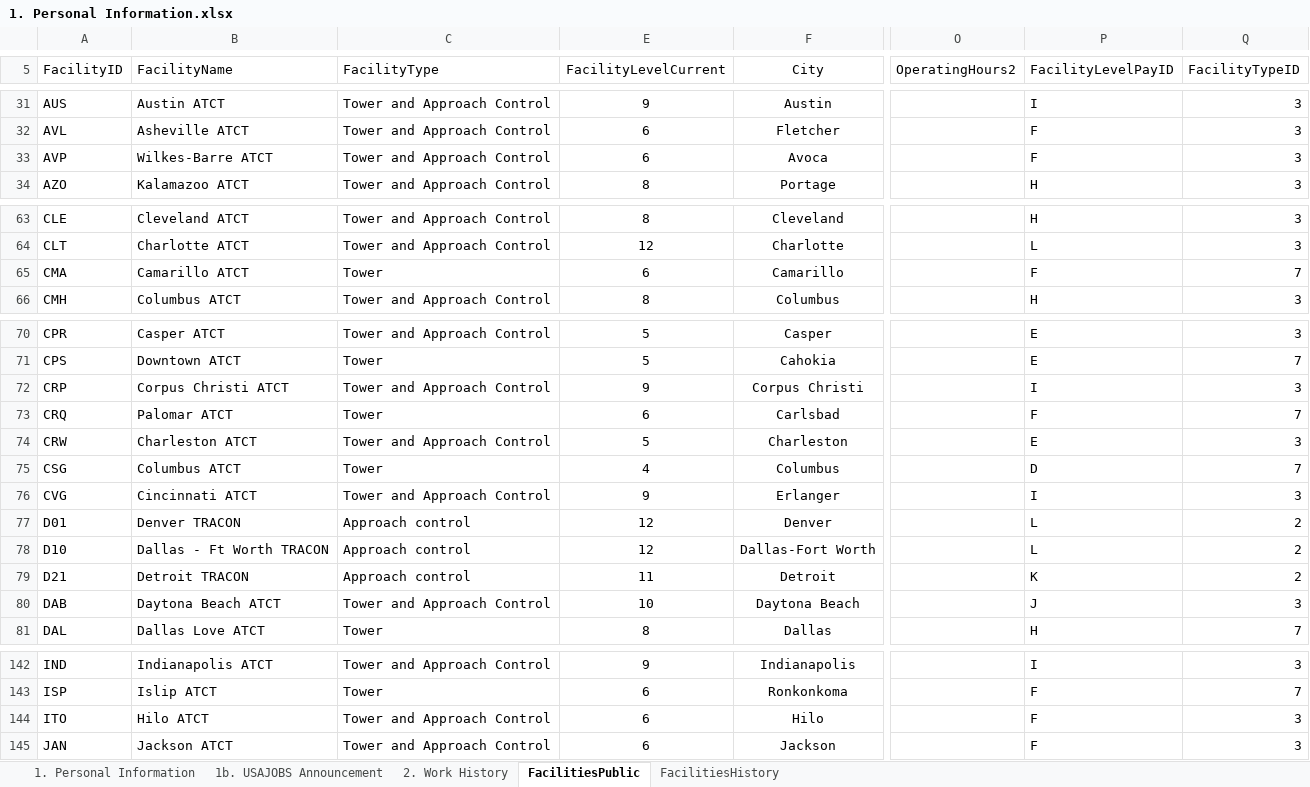
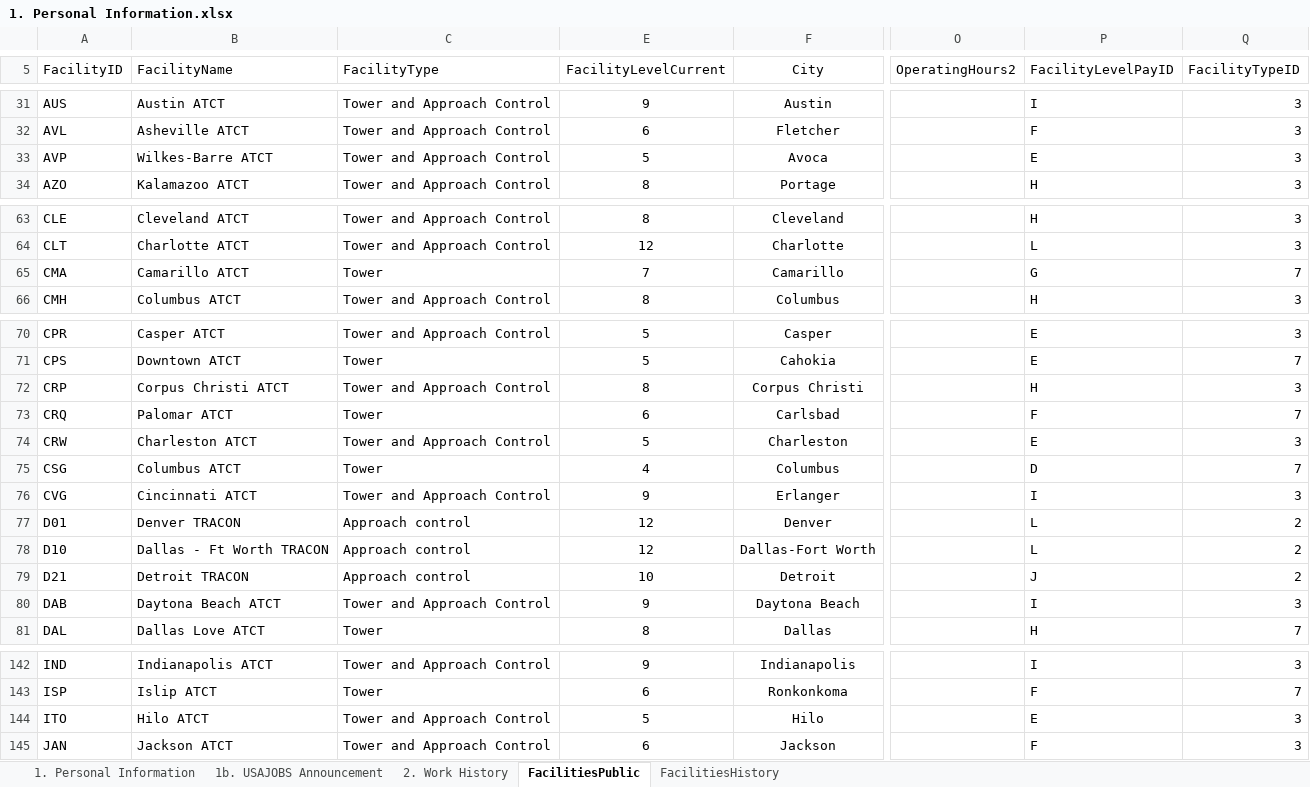
Before and after one commit to southwest416/ERR-Generator, an Excel workbook: 1. Personal Information.xlsx, sheet FacilitiesPublic, drawn as a sheet; only a part is shown, gaps mark what is left out; values as stored, in another font and other column widths than the file's, no borders; conditional formats and table styles not drawn; the diff covers the shown part only; the diff names each change by its address in the sheet, - before the commit and + after, or states it on an @@ line.

Commit message:
Update Facility Levels

```diff
--- a/1. Personal Information.xlsx (sheet FacilitiesPublic)
+++ b/1. Personal Information.xlsx (sheet FacilitiesPublic)
-E33 (FacilityLevelCurrent): 6
+E33 (FacilityLevelCurrent): 5
-P33 (FacilityLevelPayID): F
+P33 (FacilityLevelPayID): E
-E65 (FacilityLevelCurrent): 6
+E65 (FacilityLevelCurrent): 7
-P65 (FacilityLevelPayID): F
+P65 (FacilityLevelPayID): G
-E72 (FacilityLevelCurrent): 9
+E72 (FacilityLevelCurrent): 8
-P72 (FacilityLevelPayID): I
+P72 (FacilityLevelPayID): H
-E79 (FacilityLevelCurrent): 11
+E79 (FacilityLevelCurrent): 10
-P79 (FacilityLevelPayID): K
+P79 (FacilityLevelPayID): J
-E80 (FacilityLevelCurrent): 10
+E80 (FacilityLevelCurrent): 9
-P80 (FacilityLevelPayID): J
+P80 (FacilityLevelPayID): I
-E144 (FacilityLevelCurrent): 6
+E144 (FacilityLevelCurrent): 5
-P144 (FacilityLevelPayID): F
+P144 (FacilityLevelPayID): E
```
Also changed, not shown: 8 edited cells elsewhere in this sheet, sheet FacilitiesHistory, sheet 1. Personal Information, formulas that keep their value.
